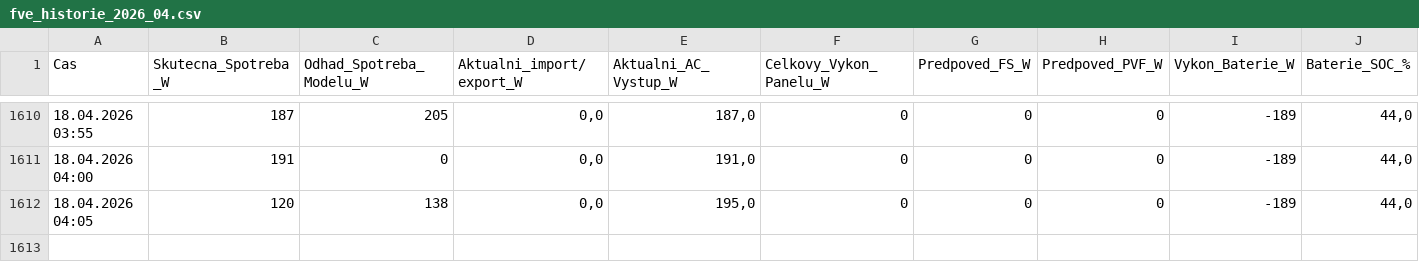
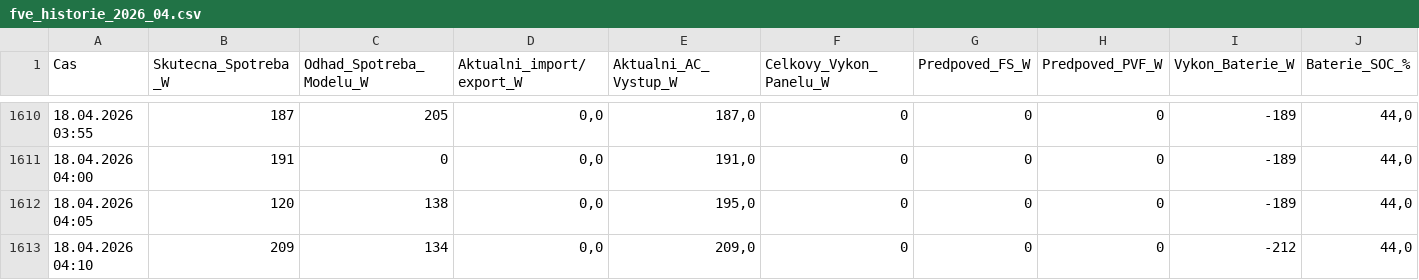
Before and after one commit to honzasob41-lab/FVE_new, a CSV file: fve_historie_2026_04.csv, drawn as a sheet; only a part is shown, gaps mark what is left out; rows hold the shown columns only; the diff names each change by its address in the sheet, - before the commit and + after, or states it on an @@ line.

```diff
--- a/fve_historie_2026_04.csv
+++ b/fve_historie_2026_04.csv
+row 1613: 18.04.2026 04:10 | 209 | 134 | 0,0 | 209,0 | 0 | 0 | 0 | -212 | 44,0
```
